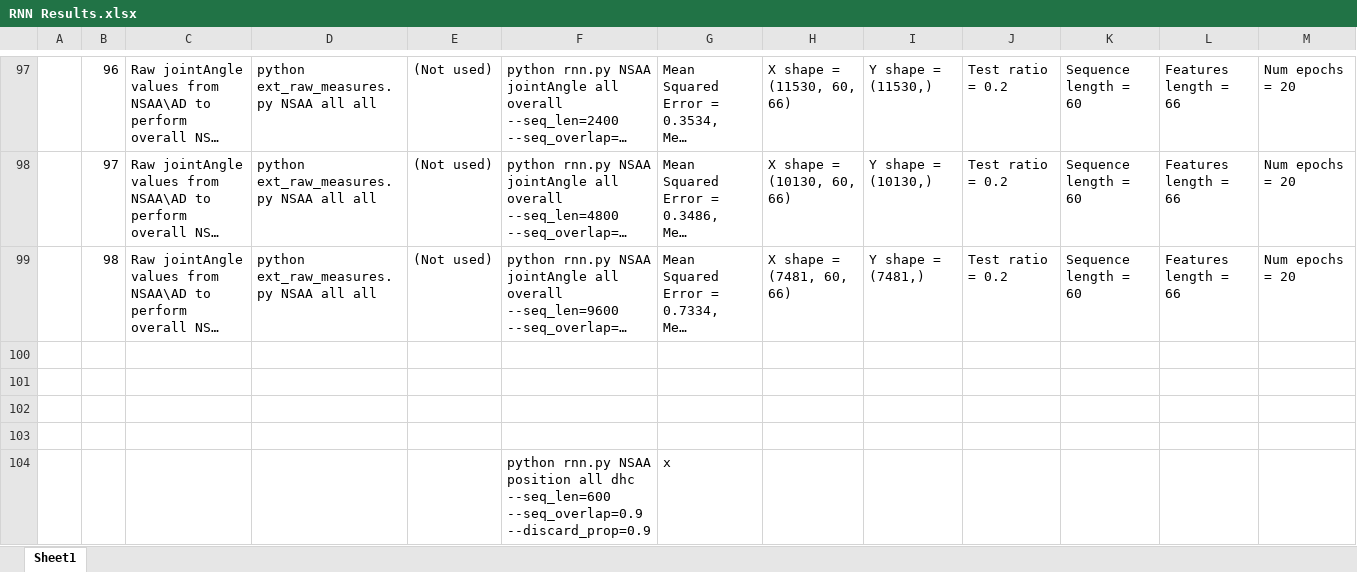
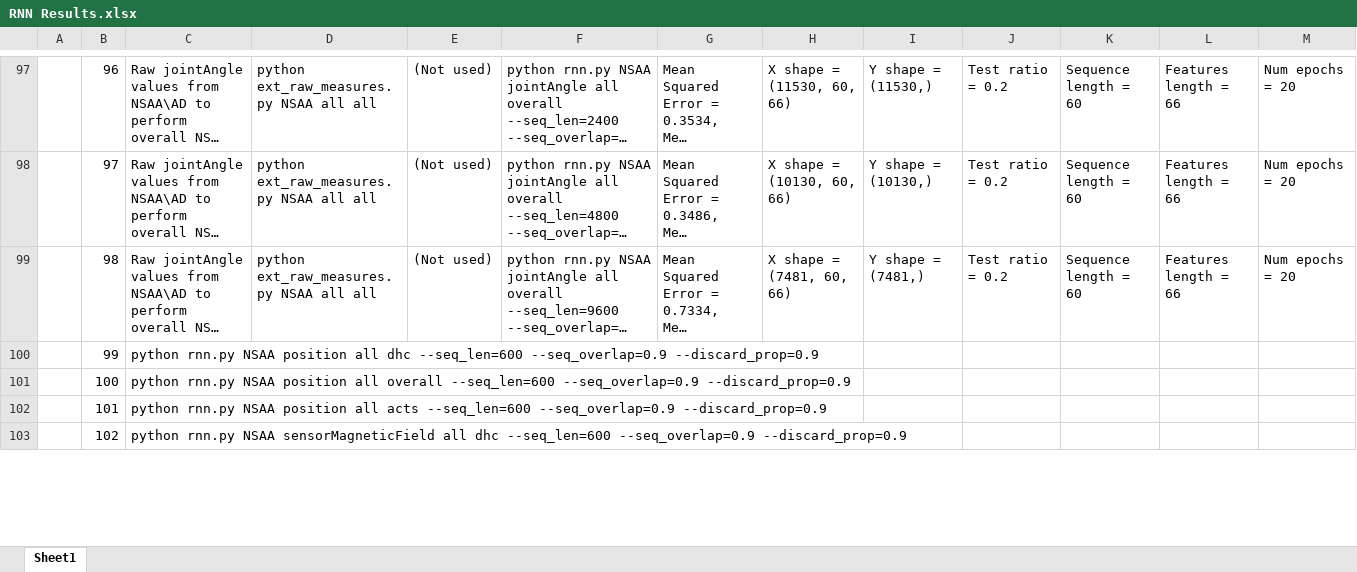
Before and after one commit to dan-heaton/MSc_indiv_project, an Excel workbook: project_files/documentation/RNN Results.xlsx, sheet Sheet1, drawn as a sheet; only a part is shown, gaps mark what is left out; long unchanged cells end in …; values as stored, in another font and other column widths than the file's, no borders; removed rows and columns are numbered as before the commit, all else as after; rows hold the shown columns only; the diff covers the shown part only; the diff names each change by its address in the sheet, - before the commit and + after, or states it on an @@ line.

```diff
--- a/project_files/documentation/RNN Results.xlsx (sheet Sheet1)
+++ b/project_files/documentation/RNN Results.xlsx (sheet Sheet1)
-row 100: (empty)
+row 100:  | 99 | python rnn.py NSAA position all dhc --seq_len=600 --seq_overlap=0.9 --discard_prop=0.9
-row 101: (empty)
+row 101:  | 100 | python rnn.py NSAA position all overall --seq_len=600 --seq_overlap=0.9 --discard_prop=0.9
-row 102: (empty)
+row 102:  | 101 | python rnn.py NSAA position all acts --seq_len=600 --seq_overlap=0.9 --discard_prop=0.9
-row 103: (empty)
+row 103:  | 102 | python rnn.py NSAA sensorMagneticField all dhc --seq_len=600 --seq_overlap=0.9 --discard_prop=0.9
-row 104:  |  |  |  |  | python rnn.py NSAA position all dhc --seq_len=600 --seq_overlap=0.9 --discard_prop=0.9 | x
```
Also changed, not shown: 49 added rows, 34 removed rows and 4 edited cells elsewhere in this sheet, project_files/documentation/model_shapes.xlsx, 18 other files.
